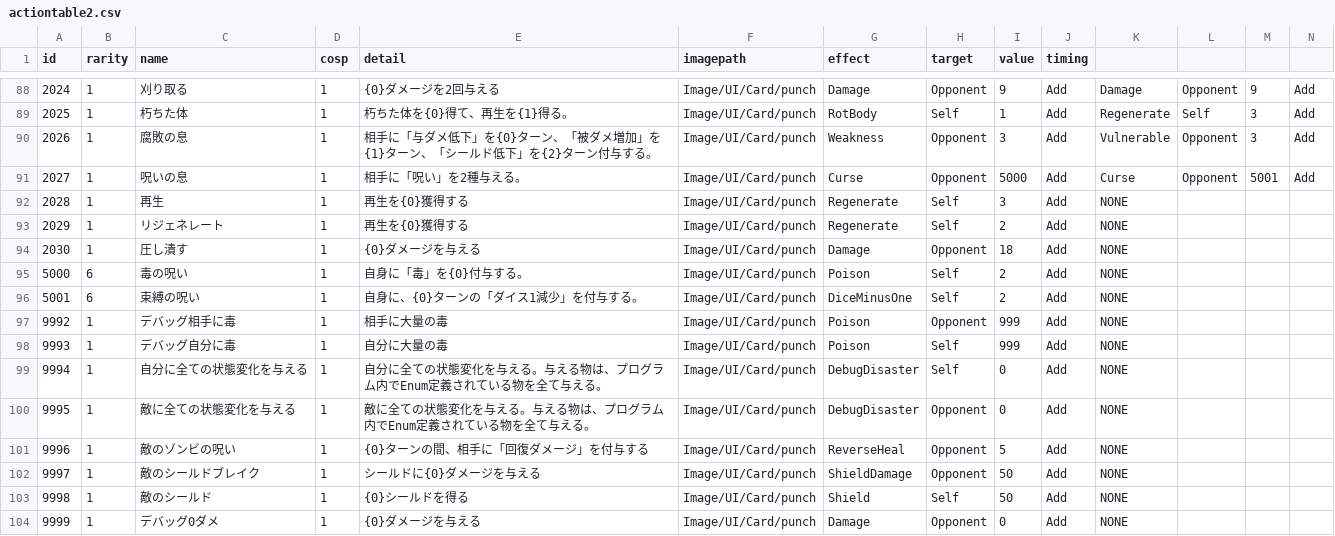
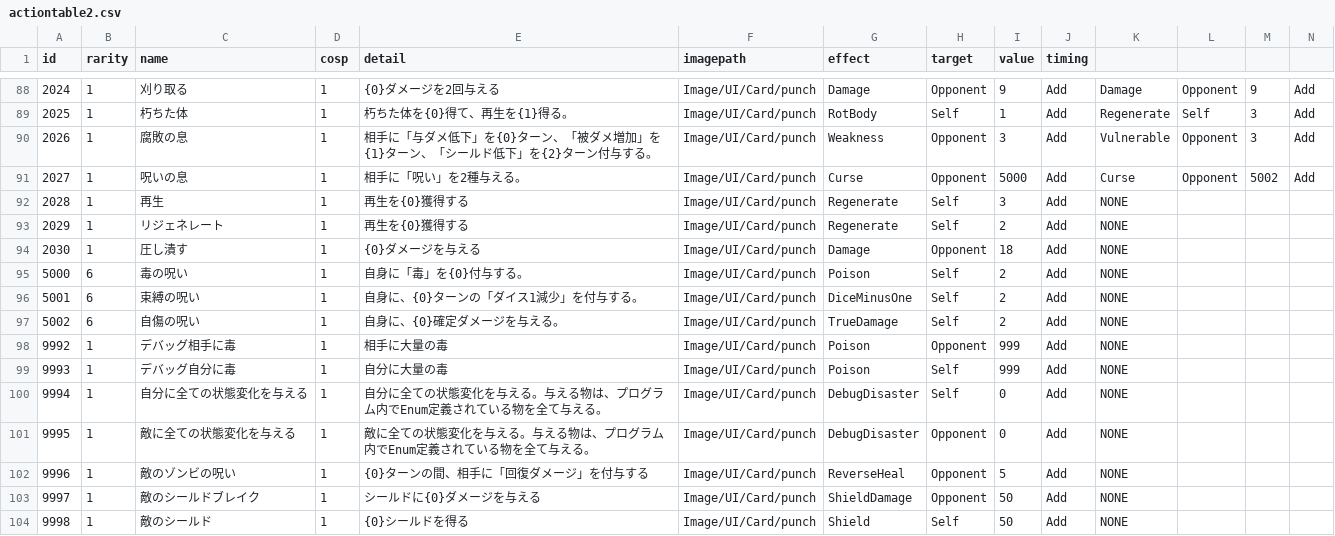
Before and after one commit to yamashita8655/STSLike, a CSV file: Assets/Resources/Csv/actiontable2.csv, drawn as a sheet; only a part is shown, gaps mark what is left out; the shorter side is filled out with more unchanged rows; rows hold the shown columns only; the diff names each change by its address in the sheet, - before the commit and + after, or states it on an @@ line.

Commit message:
TrueDamage処理追加

```diff
--- a/Assets/Resources/Csv/actiontable2.csv
+++ b/Assets/Resources/Csv/actiontable2.csv
-M91: 5001
+M91: 5002
+row 97: 5002 | 6 | 自傷の呪い | 1 | 自身に、{0}確定ダメージを与える。 | Image/UI/Card/punch | TrueDamage | Self | 2 | Add | NONE
```
Also changed, not shown: 7 other files.
